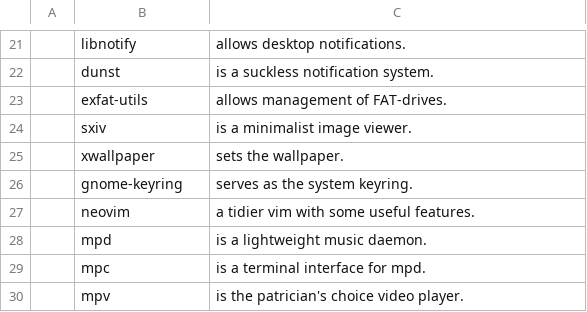
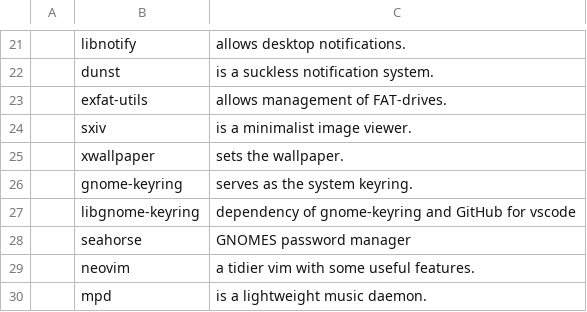
Before and after one commit to askeko/AARBS-wayland, a CSV file: progs.csv, drawn as a sheet; only a part is shown, gaps mark what is left out; the shorter side is filled out with more unchanged rows; the diff names each change by its address in the sheet, - before the commit and + after, or states it on an @@ line.

Commit message:
Add programs for password management

```diff
--- a/progs.csv
+++ b/progs.csv
+row 27:  | libgnome-keyring | dependency of gnome-keyring and GitHub for vscode
+row 28:  | seahorse | GNOMES password manager
```
